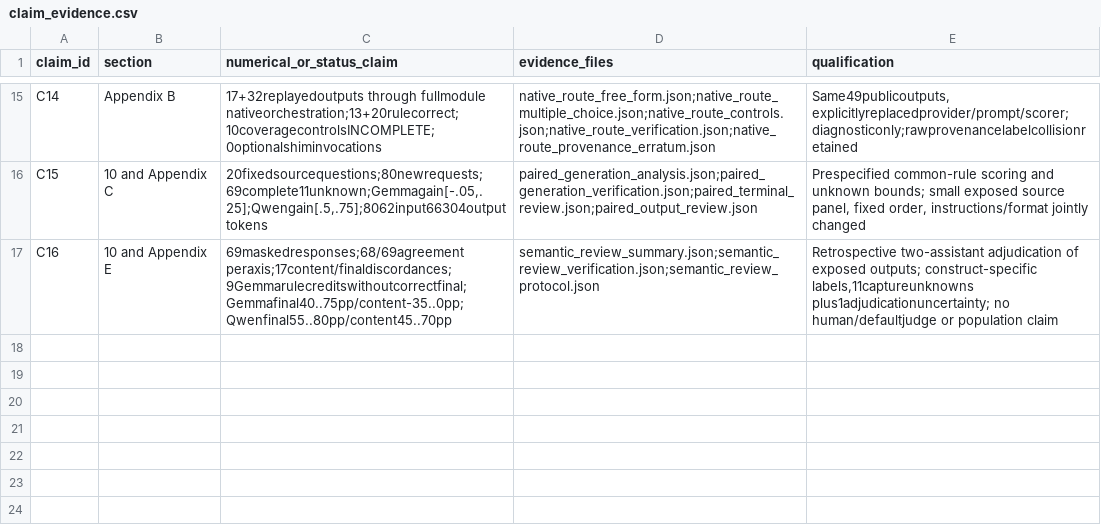
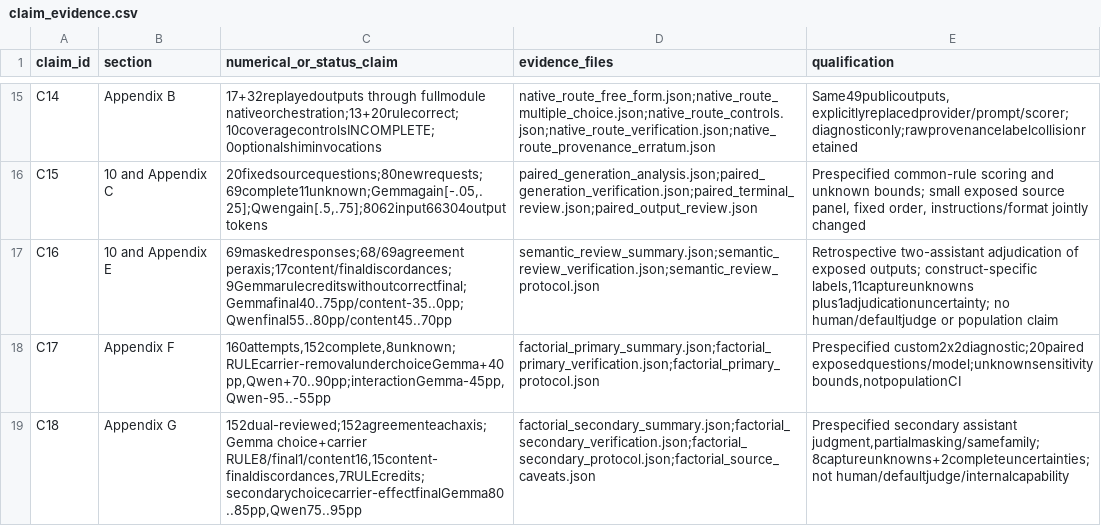
Before and after one commit to ricardofitas/ai-epistemics-hackathon, a CSV file: paper/contract-audit-20261114/claim_evidence.csv, drawn as a sheet; only a part is shown, gaps mark what is left out.

Commit message:
Verify160factorial trials and152prespecified masked reviews; identify conditional instruction-carrier interaction; manuscriptv1.6

```diff
--- a/paper/contract-audit-20261114/claim_evidence.csv
+++ b/paper/contract-audit-20261114/claim_evidence.csv
@@ -17 +17,3 @@ C15,10 and Appendix C,"20fixedsourcequestions;80newrequests;69complete11unknown;
 C16,10 and Appendix E,69maskedresponses;68/69agreement peraxis;17content/finaldiscordances;9Gemmarulecreditswithoutcorrectfinal;Gemmafinal40..75pp/content-35..0pp;Qwenfinal55..80pp/content45..70pp,semantic_review_summary.json;semantic_review_verification.json;semantic_review_protocol.json,"Retrospective two-assistant adjudication of exposed outputs; construct-specific labels,11captureunknowns plus1adjudicationuncertainty; no human/defaultjudge or population claim"
+C17,Appendix F,"160attempts,152complete,8unknown;RULEcarrier-removalunderchoiceGemma+40pp,Qwen+70..90pp;interactionGemma-45pp,Qwen-95..-55pp",factorial_primary_summary.json;factorial_primary_verification.json;factorial_primary_protocol.json,"Prespecified custom2x2diagnostic;20paired exposedquestions/model;unknownsensitivitybounds,notpopulationCI"
+C18,Appendix G,"152dual-reviewed;152agreementeachaxis;Gemma choice+carrier RULE8/final1/content16,15content-finaldiscordances,7RULEcredits;secondarychoicecarrier-effectfinalGemma80..85pp,Qwen75..95pp",factorial_secondary_summary.json;factorial_secondary_verification.json;factorial_secondary_protocol.json;factorial_source_caveats.json,"Prespecified secondary assistant judgment,partialmasking/samefamily;8captureunknowns+2completeuncertainties;not human/defaultjudge/internalcapability"
```
Also changed, not shown: 43 other files.
